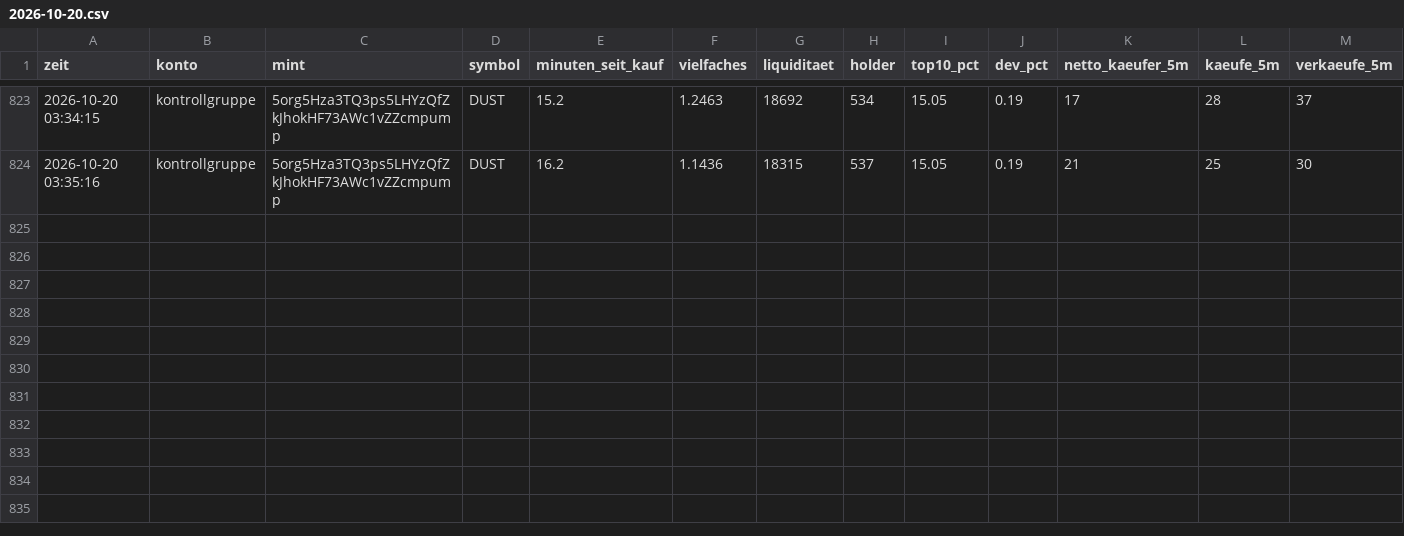
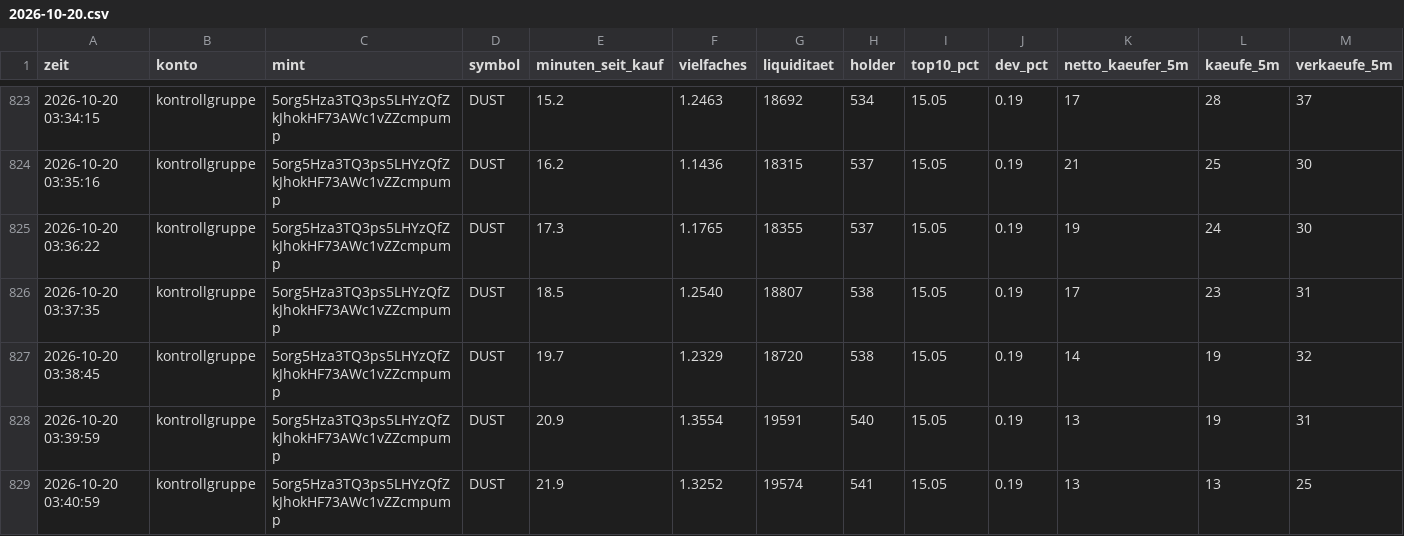
Before and after one commit to Jubosaurus/solana-meme-paperbot, a CSV file: flugschreiber/2026-10-20.csv, drawn as a sheet; only a part is shown, gaps mark what is left out; rows hold the shown columns only; the diff names each change by its address in the sheet, - before the commit and + after, or states it on an @@ line.

```diff
--- a/flugschreiber/2026-10-20.csv
+++ b/flugschreiber/2026-10-20.csv
+row 825: 2026-10-20 03:36:22 | kontrollgruppe | 5org5Hza3TQ3ps5LHYzQfZkJhokHF73AWc1vZZcmpump | DUST | 17.3 | 1.1765 | 18355 | 537 | 15.05 | 0.19 | 19 | 24 | 30
+row 826: 2026-10-20 03:37:35 | kontrollgruppe | 5org5Hza3TQ3ps5LHYzQfZkJhokHF73AWc1vZZcmpump | DUST | 18.5 | 1.2540 | 18807 | 538 | 15.05 | 0.19 | 17 | 23 | 31
+row 827: 2026-10-20 03:38:45 | kontrollgruppe | 5org5Hza3TQ3ps5LHYzQfZkJhokHF73AWc1vZZcmpump | DUST | 19.7 | 1.2329 | 18720 | 538 | 15.05 | 0.19 | 14 | 19 | 32
+row 828: 2026-10-20 03:39:59 | kontrollgruppe | 5org5Hza3TQ3ps5LHYzQfZkJhokHF73AWc1vZZcmpump | DUST | 20.9 | 1.3554 | 19591 | 540 | 15.05 | 0.19 | 13 | 19 | 31
+row 829: 2026-10-20 03:40:59 | kontrollgruppe | 5org5Hza3TQ3ps5LHYzQfZkJhokHF73AWc1vZZcmpump | DUST | 21.9 | 1.3252 | 19574 | 541 | 15.05 | 0.19 | 13 | 13 | 25
```
Also changed, not shown: dexscreener.csv, 17 other files.
